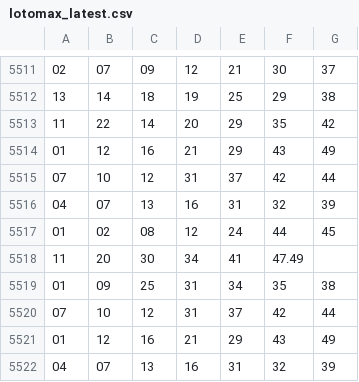
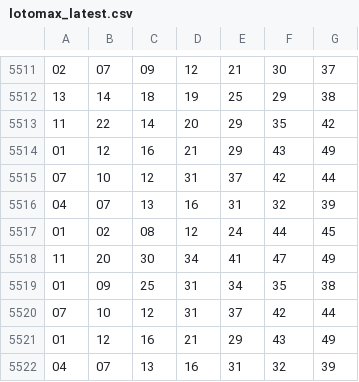
Before and after one commit to rondweb/PythonScriptsBigData, a CSV file: data/dataset/lotomax_latest.csv, drawn as a sheet; only a part is shown, gaps mark what is left out.

Commit message:
Update lotomax_latest.csv

```diff
--- a/data/dataset/lotomax_latest.csv
+++ b/data/dataset/lotomax_latest.csv
@@ -5517,3 +5517,3 @@
 01,02,08,12,24,44,45
-11,20,30,34,41,47.49
+11,20,30,34,41,47,49
 01,09,25,31,34,35,38
```
